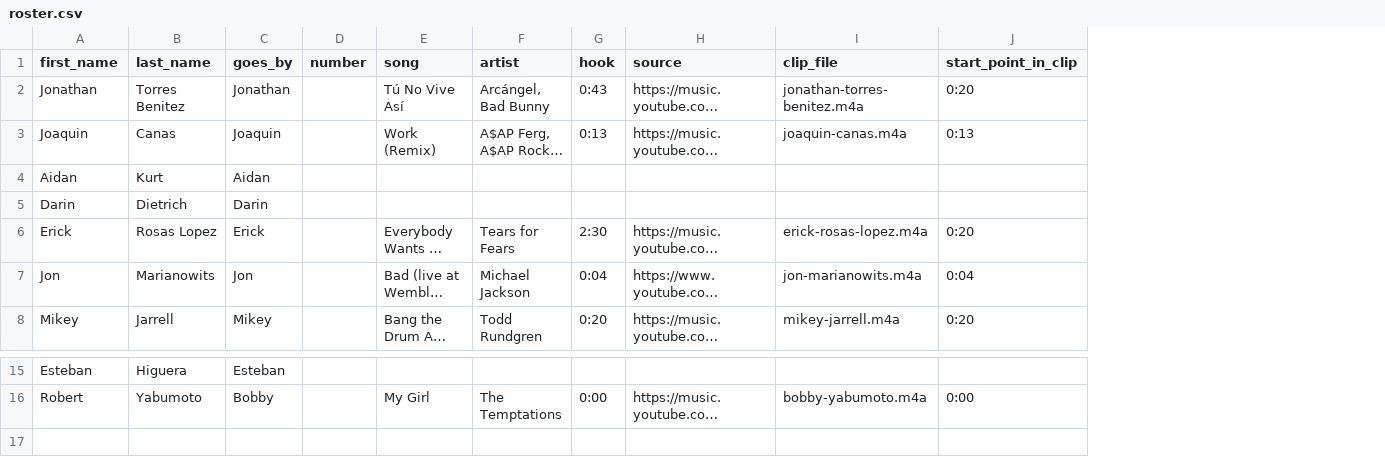
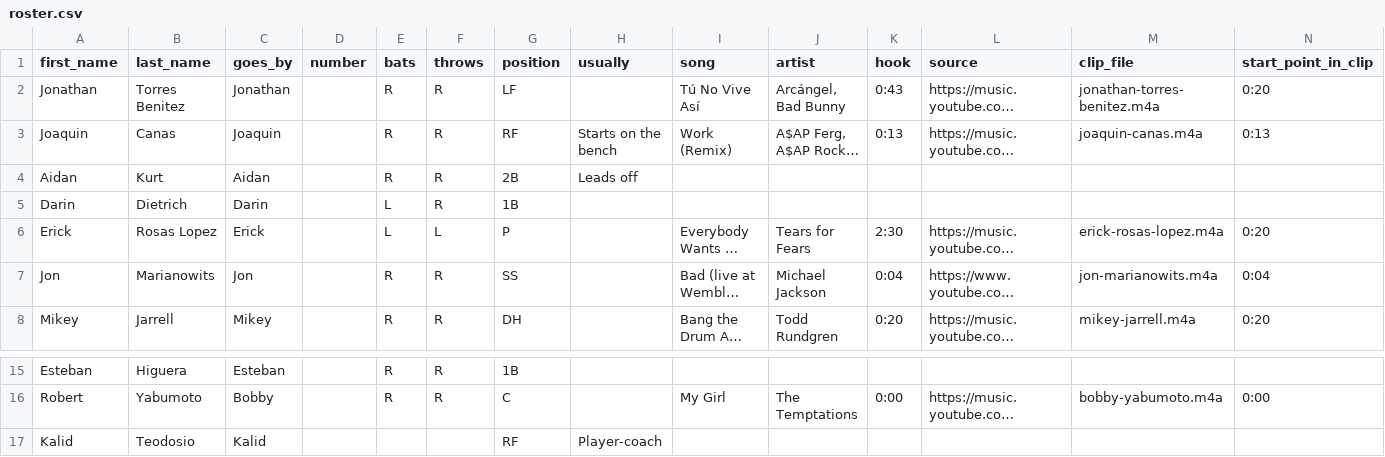
Before and after one commit to MikeyJarrell/baseball, a CSV file: team/roster.csv, drawn as a sheet; only a part is shown, gaps mark what is left out; long unchanged cells end in …; rows hold the shown columns only; the diff names each change by its address in the sheet, - before the commit and + after, or states it on an @@ line.

Commit message:
Automatic recovery copy of baseball
Working copy: /Users/mikey/projects/personal/baseball/.claude/worktrees/team-walkup-songs-623858

```diff
--- a/team/roster.csv
+++ b/team/roster.csv
+column E (bats), rows 2-8: R | R | R | L | L | R | R; rows 15-16: R | R
+column F (throws), rows 2-8: R | R | R | R | L | R | R; rows 15-16: R | R
+column G (position), rows 2-8: LF | RF | 2B | 1B | P | SS | DH; rows 15-16: 1B | C
+column H (usually), rows 3-4: Starts on the bench | Leads off
+row 17: Kalid | Teodosio | Kalid |  |  |  | RF | Player-coach
```
